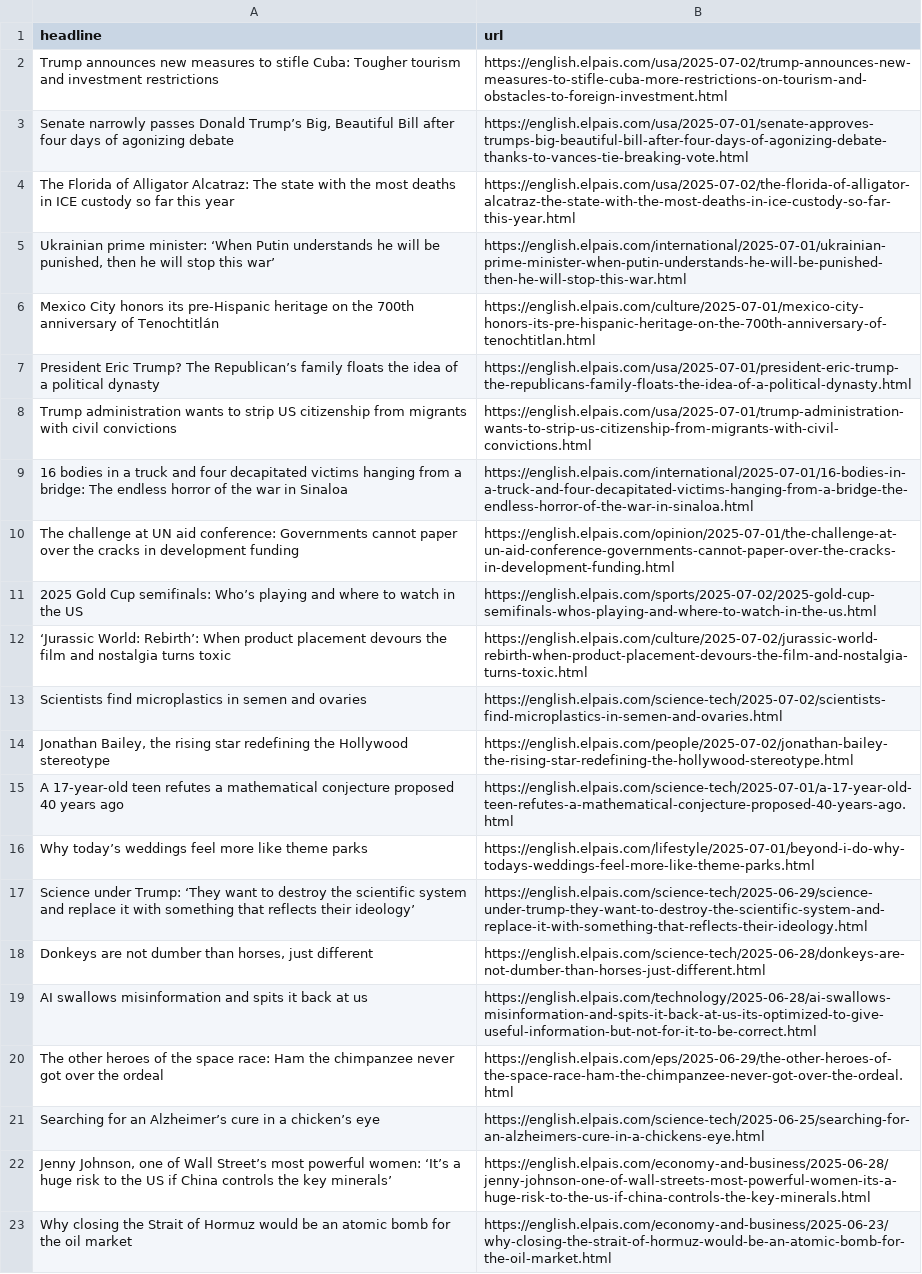
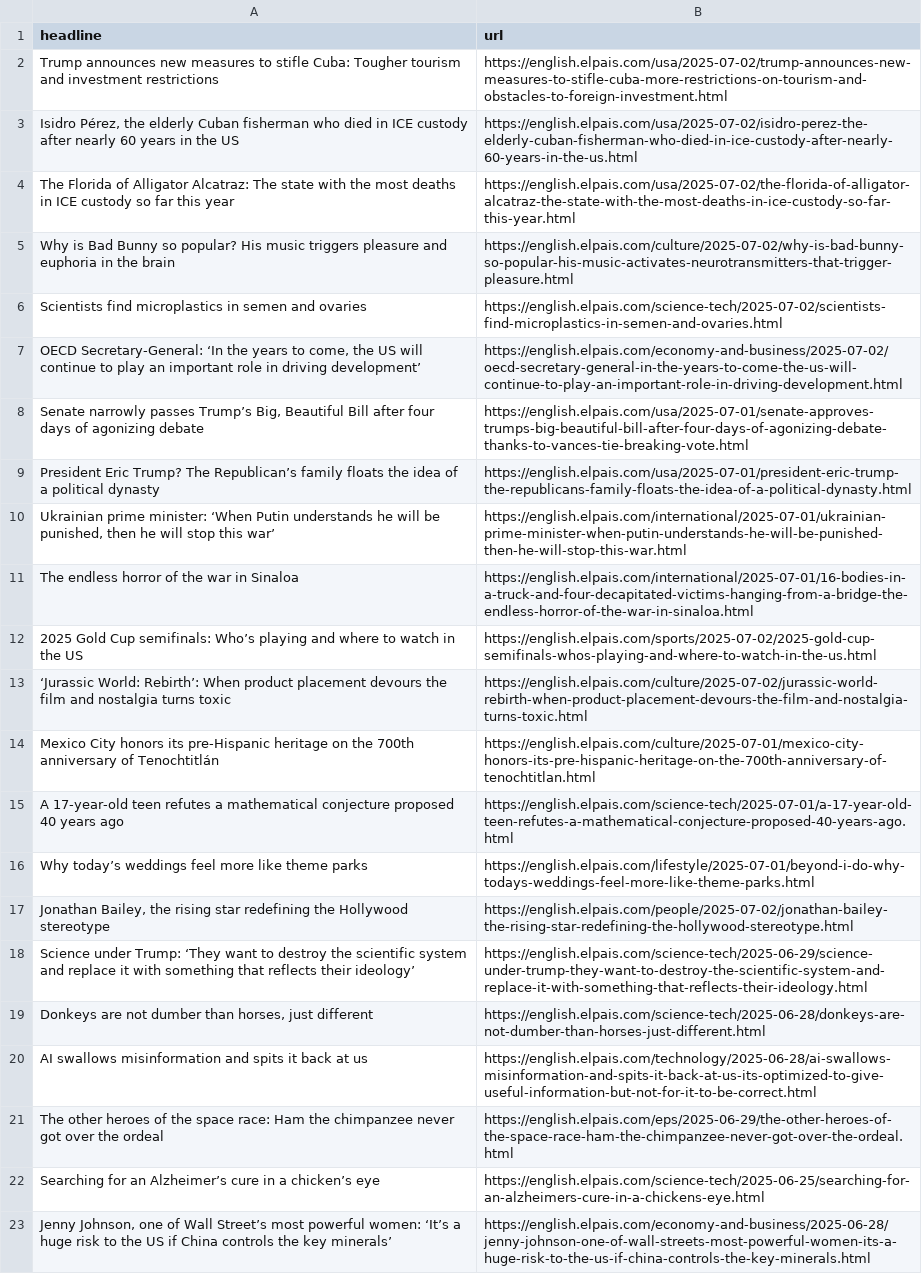
Before and after one commit to berberebecca/el-pais-autoscraper, a CSV file: headlines.csv, drawn as a sheet; only a part is shown; the shorter side is filled out with more unchanged rows.

```diff
--- a/headlines.csv
+++ b/headlines.csv
@@ -2,16 +2,17 @@ headline,url
 Trump announces new measures to stifle Cuba: Tougher tourism and investment restrictions,https://english.elpais.com/usa/2025-07-02/trump-announces-new-measures-to-stifle-cuba-more-restrictions-on-tourism-and-obstacles-to-foreign-investment.html
-"Senate narrowly passes Donald Trump’s Big, Beautiful Bill after four days of agonizing debate",https://english.elpais.com/usa/2025-07-01/senate-approves-trumps-big-beautiful-bill-after-four-days-of-agonizing-debate-thanks-to-vances-tie-breaking-vote.html
+"Isidro Pérez, the elderly Cuban fisherman who died in ICE custody after nearly 60 years in the US ",https://english.elpais.com/usa/2025-07-02/isidro-perez-the-elderly-cuban-fisherman-who-died-in-ice-custody-after-nearly-60-years-in-the-us.html
 The Florida of Alligator Alcatraz: The state with the most deaths in ICE custody so far this year,https://english.elpais.com/usa/2025-07-02/the-florida-of-alligator-alcatraz-the-state-with-the-most-deaths-in-ice-custody-so-far-this-year.html
+Why is Bad Bunny so popular?  His music triggers pleasure and euphoria in the brain,https://english.elpais.com/culture/2025-07-02/why-is-bad-bunny-so-popular-his-music-activates-neurotransmitters-that-trigger-pleasure.html
+Scientists find microplastics in semen and ovaries,https://english.elpais.com/science-tech/2025-07-02/scientists-find-microplastics-in-semen-and-ovaries.html
+"OECD Secretary-General: ‘In the years to come, the US will continue to play an important role in driving development’",https://english.elpais.com/economy-and-business/2025-07-02/oecd-secretary-general-in-the-years-to-come-the-us-will-continue-to-play-an-important-role-in-driving-development.html
+"Senate narrowly passes Trump’s Big, Beautiful Bill after four days of agonizing debate",https://english.elpais.com/usa/2025-07-01/senate-approves-trumps-big-beautiful-bill-after-four-days-of-agonizing-debate-thanks-to-vances-tie-breaking-vote.html
+President Eric Trump? The Republican’s family floats the idea of a political dynasty,https://english.elpais.com/usa/2025-07-01/president-eric-trump-the-republicans-family-floats-the-idea-of-a-political-dynasty.html
 "Ukrainian prime minister: ‘When Putin understands he will be punished, then he will stop this war’",https://english.elpais.com/international/2025-07-01/ukrainian-prime-minister-when-putin-understands-he-will-be-punished-then-he-will-stop-this-war.html
-Mexico City honors its pre-Hispanic heritage on the 700th anniversary of Tenochtitlán ,https://english.elpais.com/culture/2025-07-01/mexico-city-honors-its-pre-hispanic-heritage-on-the-700th-anniversary-of-tenochtitlan.html
-President Eric Trump? The Republican’s family floats the idea of a political dynasty,https://english.elpais.com/usa/2025-07-01/president-eric-trump-the-republicans-family-floats-the-idea-of-a-political-dynasty.html
-Trump administration wants to strip US citizenship from migrants with civil convictions ,https://english.elpais.com/usa/2025-07-01/trump-administration-wants-to-strip-us-citizenship-from-migrants-with-civil-convictions.html
-16 bodies in a truck and four decapitated victims hanging from a bridge: The endless horror of the war in Sinaloa,https://english.elpais.com/international/2025-07-01/16-bodies-in-a-truck-and-four-decapitated-victims-hanging-from-a-bridge-the-endless-horror-of-the-war-in-sinaloa.html
-The challenge at UN aid conference: Governments cannot paper over the cracks in development funding  ,https://english.elpais.com/opinion/2025-07-01/the-challenge-at-un-aid-conference-governments-cannot-paper-over-the-cracks-in-development-funding.html
+The endless horror of the war in Sinaloa,https://english.elpais.com/international/2025-07-01/16-bodies-in-a-truck-and-four-decapitated-victims-hanging-from-a-bridge-the-endless-horror-of-the-war-in-sinaloa.html
 2025 Gold Cup semifinals: Who’s playing and where to watch in the US,https://english.elpais.com/sports/2025-07-02/2025-gold-cup-semifinals-whos-playing-and-where-to-watch-in-the-us.html
 ‘Jurassic World: Rebirth’: When product placement devours the film and nostalgia turns toxic,https://english.elpais.com/culture/2025-07-02/jurassic-world-rebirth-when-product-placement-devours-the-film-and-nostalgia-turns-toxic.html
-Scientists find microplastics in semen and ovaries,https://english.elpais.com/science-tech/2025-07-02/scientists-find-microplastics-in-semen-and-ovaries.html
-"Jonathan Bailey, the rising star redefining the Hollywood stereotype",https://english.elpais.com/people/2025-07-02/jonathan-bailey-the-rising-star-redefining-the-hollywood-stereotype.html
+Mexico City honors its pre-Hispanic heritage on the 700th anniversary of Tenochtitlán ,https://english.elpais.com/culture/2025-07-01/mexico-city-honors-its-pre-hispanic-heritage-on-the-700th-anniversary-of-tenochtitlan.html
 A 17-year-old teen refutes a mathematical conjecture proposed 40 years ago,https://english.elpais.com/science-tech/2025-07-01/a-17-year-old-teen-refutes-a-mathematical-conjecture-proposed-40-years-ago.html
 Why today’s weddings feel more like theme parks,https://english.elpais.com/lifestyle/2025-07-01/beyond-i-do-why-todays-weddings-feel-more-like-theme-parks.html
+"Jonathan Bailey, the rising star redefining the Hollywood stereotype",https://english.elpais.com/people/2025-07-02/jonathan-bailey-the-rising-star-redefining-the-hollywood-stereotype.html
 Science under Trump: ‘They want to destroy the scientific system and replace it with something that reflects their ideology’,https://english.elpais.com/science-tech/2025-06-29/science-under-trump-they-want-to-destroy-the-scientific-system-and-replace-it-with-something-that-reflects-their-ideology.html
```
